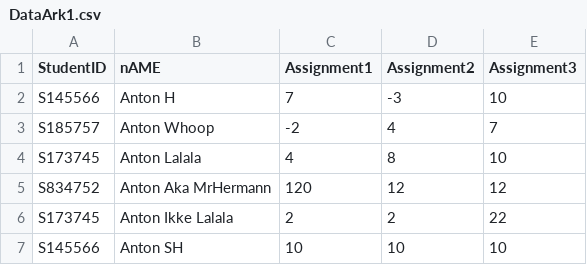
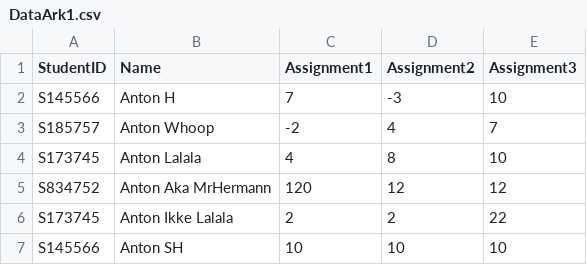
Before and after one commit to Frehoni/GradingProgram, a CSV file: DataArk1.csv, drawn as a sheet.

Commit message:
den her virker goooooooodt

```diff
--- a/DataArk1.csv
+++ b/DataArk1.csv
@@ -1,2 +1,2 @@
-StudentID,nAME,Assignment1,Assignment2,Assignment3
+StudentID,Name,Assignment1,Assignment2,Assignment3
 S145566,Anton H,7,-3,10
```
